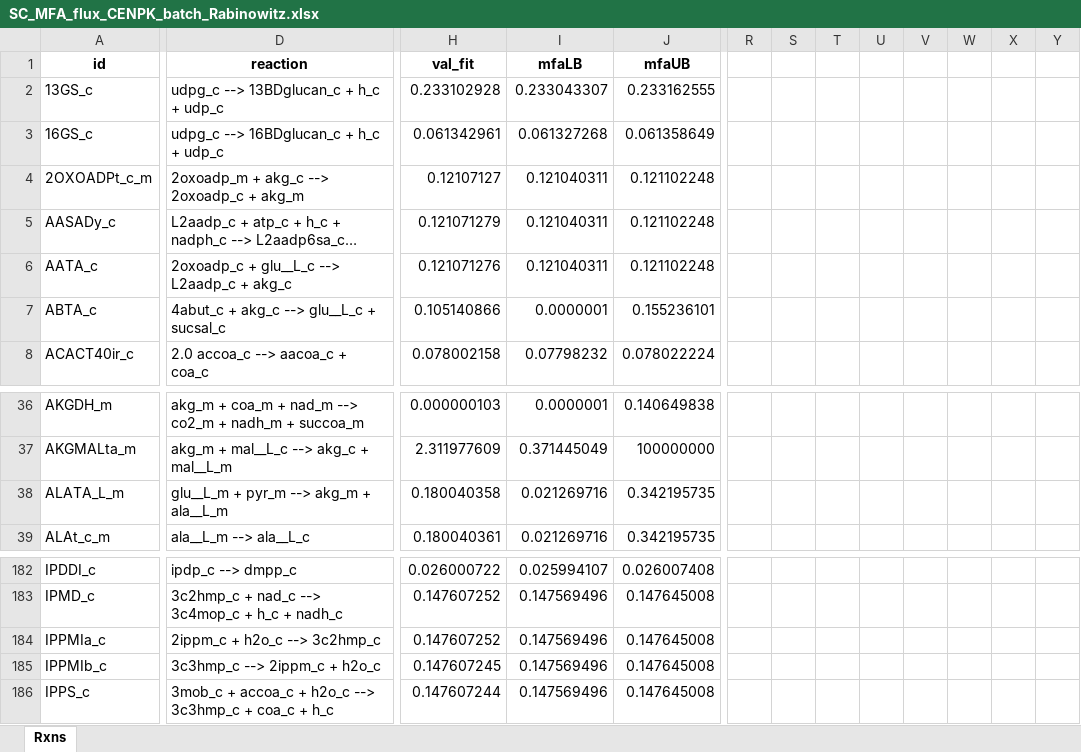
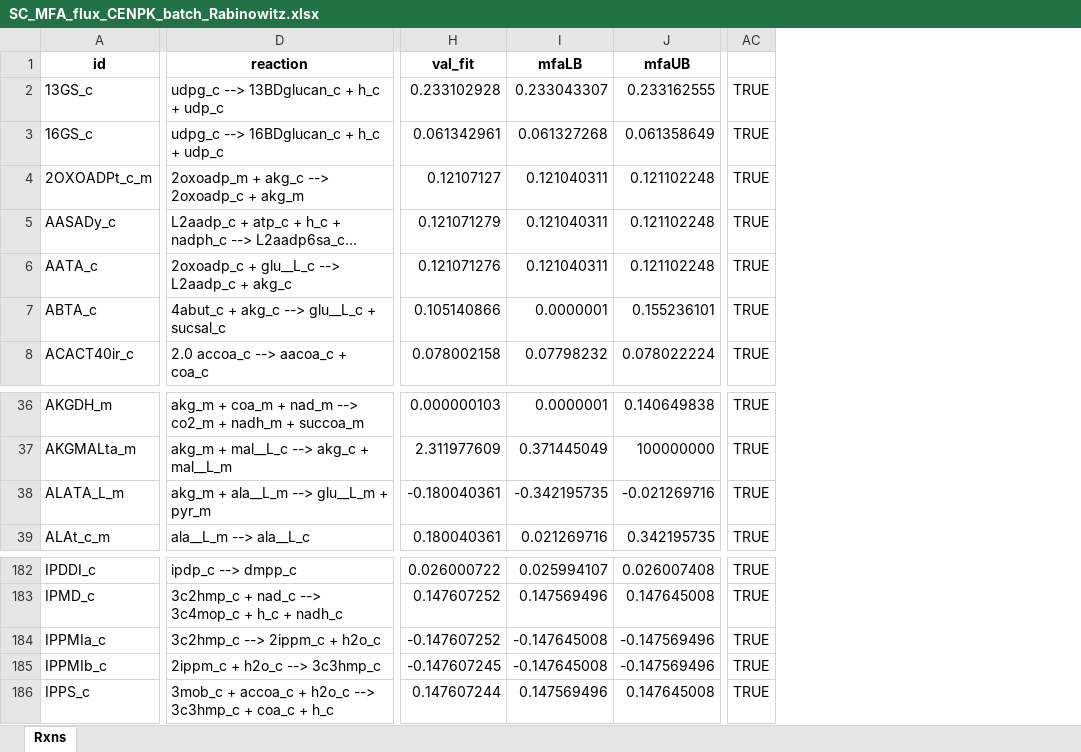
Before and after one commit to EarthToMooney/scRBA, an Excel workbook: parameterization/kapp/datasets/raw_data_files/SC_MFA_flux_CENPK_batch_Rabinowitz.xlsx, sheet Rxns, drawn as a sheet; only a part is shown, gaps mark what is left out; long unchanged cells end in …; values as stored, in another font and other column widths than the file's, no borders; table styles not drawn; removed rows and columns are numbered as before the commit, all else as after; the diff covers the shown part only; the diff names each change by its address in the sheet, - before the commit and + after, or states it on an @@ line.

```diff
--- a/parameterization/kapp/datasets/raw_data_files/SC_MFA_flux_CENPK_batch_Rabinowitz.xlsx (sheet Rxns)
+++ b/parameterization/kapp/datasets/raw_data_files/SC_MFA_flux_CENPK_batch_Rabinowitz.xlsx (sheet Rxns)
-column R, empty
-column S, empty
-column T, empty
-column U, empty
-column V, empty
-column W, empty
-column X, empty
-column Y, empty
+column AC, rows 2-8: all TRUE; rows 36-39: all TRUE; rows 182-186: all TRUE
-D38 (reaction): glu__L_m + pyr_m --> akg_m + ala__L_m
+D38 (reaction): akg_m + ala__L_m --> glu__L_m + pyr_m
-H38 (val_fit): 0.180040358
+H38 (val_fit): -0.180040361
-I38 (mfaLB): 0.021269716
+I38 (mfaLB): -0.342195735
-J38 (mfaUB): 0.342195735
+J38 (mfaUB): -0.021269716
-D184 (reaction): 2ippm_c + h2o_c --> 3c2hmp_c
+D184 (reaction): 3c2hmp_c --> 2ippm_c + h2o_c
-H184 (val_fit): 0.147607252
+H184 (val_fit): -0.147607252
-I184:I185 (mfaLB): 0.147569496
+I184:I185 (mfaLB): -0.147645008
-J184:J185 (mfaUB): 0.147645008
+J184:J185 (mfaUB): -0.147569496
-D185 (reaction): 3c3hmp_c --> 2ippm_c + h2o_c
+D185 (reaction): 2ippm_c + h2o_c --> 3c3hmp_c
-H185 (val_fit): 0.147607245
+H185 (val_fit): -0.147607245
```
Also changed, not shown: 11 added columns and 148 edited cells elsewhere in this sheet, 7 other files.
